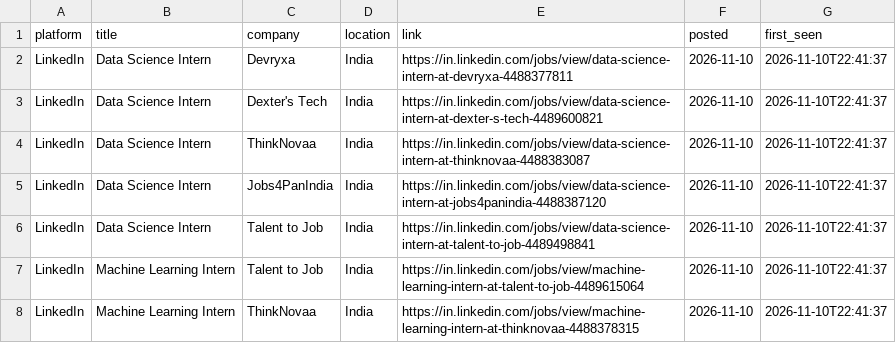
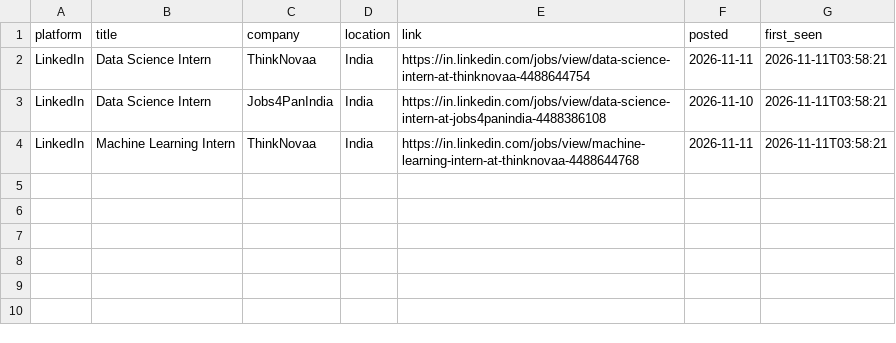
Before and after one commit to Kapilprajapat234/job-alert-bot, a CSV file: data/new_jobs_latest_run.csv, drawn as a sheet.

```diff
--- a/data/new_jobs_latest_run.csv
+++ b/data/new_jobs_latest_run.csv
@@ -1,8 +1,4 @@
 platform,title,company,location,link,posted,first_seen
-LinkedIn,Data Science Intern,Devryxa,India,https://in.linkedin.com/jobs/view/data-science-intern-at-devryxa-4488377811,2026-11-10,2026-11-10T22:41:37
-LinkedIn,Data Science Intern,Dexter's Tech,India,https://in.linkedin.com/jobs/view/data-science-intern-at-dexter-s-tech-4489600821,2026-11-10,2026-11-10T22:41:37
-LinkedIn,Data Science Intern,ThinkNovaa,India,https://in.linkedin.com/jobs/view/data-science-intern-at-thinknovaa-4488383087,2026-11-10,2026-11-10T22:41:37
-LinkedIn,Data Science Intern,Jobs4PanIndia,India,https://in.linkedin.com/jobs/view/data-science-intern-at-jobs4panindia-4488387120,2026-11-10,2026-11-10T22:41:37
-LinkedIn,Data Science Intern,Talent to Job,India,https://in.linkedin.com/jobs/view/data-science-intern-at-talent-to-job-4489498841,2026-11-10,2026-11-10T22:41:37
-LinkedIn,Machine Learning Intern,Talent to Job,India,https://in.linkedin.com/jobs/view/machine-learning-intern-at-talent-to-job-4489615064,2026-11-10,2026-11-10T22:41:37
-LinkedIn,Machine Learning Intern,ThinkNovaa,India,https://in.linkedin.com/jobs/view/machine-learning-intern-at-thinknovaa-4488378315,2026-11-10,2026-11-10T22:41:37
+LinkedIn,Data Science Intern,ThinkNovaa,India,https://in.linkedin.com/jobs/view/data-science-intern-at-thinknovaa-4488644754,2026-11-11,2026-11-11T03:58:21
+LinkedIn,Data Science Intern,Jobs4PanIndia,India,https://in.linkedin.com/jobs/view/data-science-intern-at-jobs4panindia-4488386108,2026-11-10,2026-11-11T03:58:21
+LinkedIn,Machine Learning Intern,ThinkNovaa,India,https://in.linkedin.com/jobs/view/machine-learning-intern-at-thinknovaa-4488644768,2026-11-11,2026-11-11T03:58:21
```
Also changed, not shown: data/seen_jobs.csv, 1 other file.
